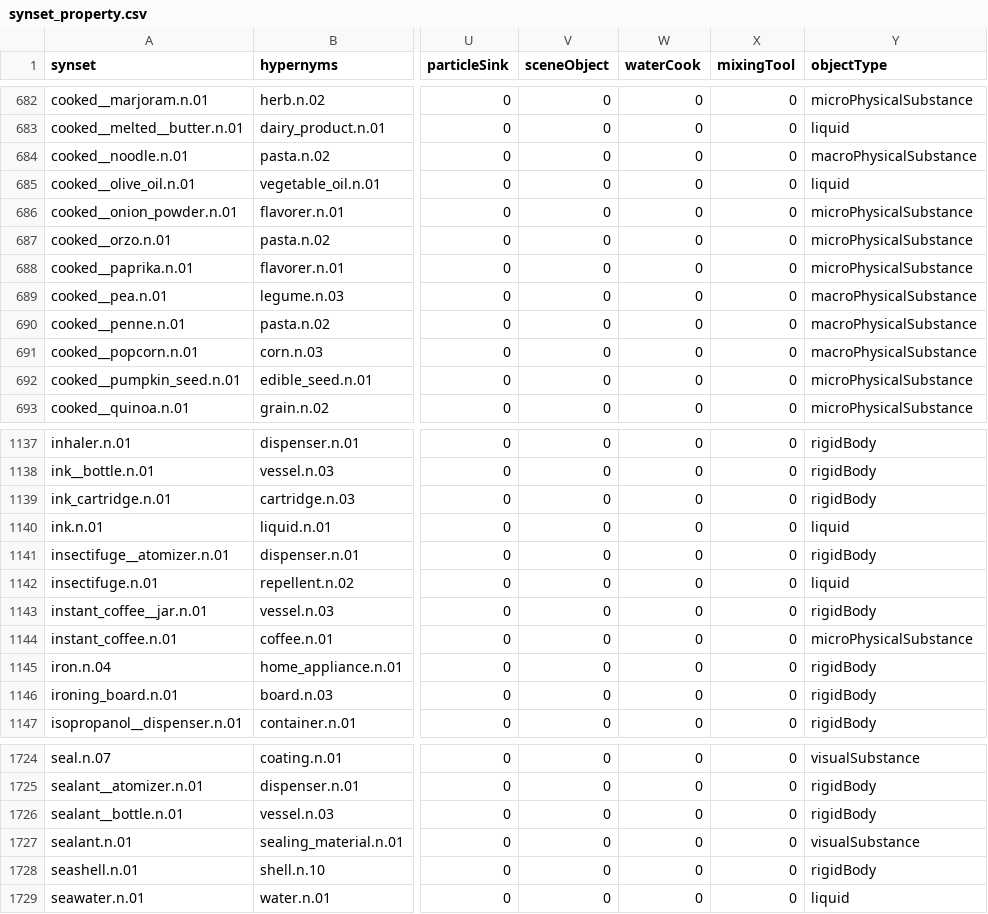
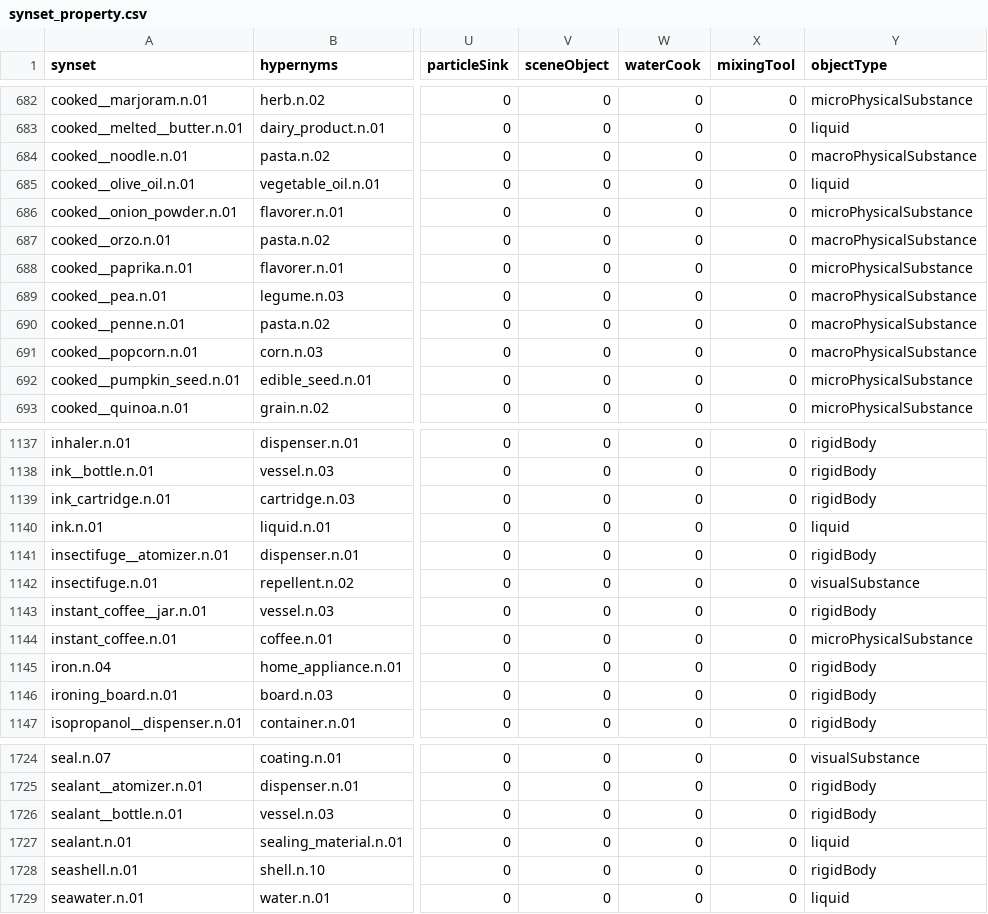
Before and after one commit to StanfordVL/OmniGibson, a CSV file: asset_pipeline/metadata/synset_property.csv, drawn as a sheet; only a part is shown, gaps mark what is left out; the diff names each change by its address in the sheet, - before the commit and + after, or states it on an @@ line.

```diff
--- a/asset_pipeline/metadata/synset_property.csv
+++ b/asset_pipeline/metadata/synset_property.csv
-Y687 (objectType): microPhysicalSubstance
+Y687 (objectType): macroPhysicalSubstance
-Y1142 (objectType): liquid
+Y1142 (objectType): visualSubstance
-Y1727 (objectType): visualSubstance
+Y1727 (objectType): liquid
```
